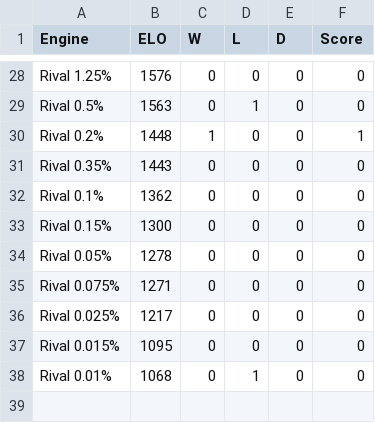
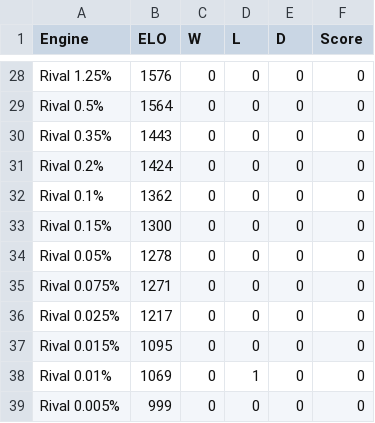
Before and after one commit to chris-moreton/uci-chess, a CSV file: reports/UCITournament.csv, drawn as a sheet; only a part is shown, gaps mark what is left out; removed rows and columns are numbered as before the commit, all else as after; the diff covers the shown part only; the diff names each change by its address in the sheet, - before the commit and + after, or states it on an @@ line.

```diff
--- a/reports/UCITournament.csv
+++ b/reports/UCITournament.csv
-B29 (ELO): 1563
+B29 (ELO): 1564
-D29 (L): 1
+D29 (L): 0
-row 30: Rival 0.2% | 1448 | 1 | 0 | 0 | 1
+row 31: Rival 0.2% | 1424 | 0 | 0 | 0 | 0
-B38 (ELO): 1068
+B38 (ELO): 1069
+row 39: Rival 0.005% | 999 | 0 | 0 | 0 | 0
```
Also changed, not shown: 2 added rows, 2 removed rows and 21 edited cells elsewhere in this file.
